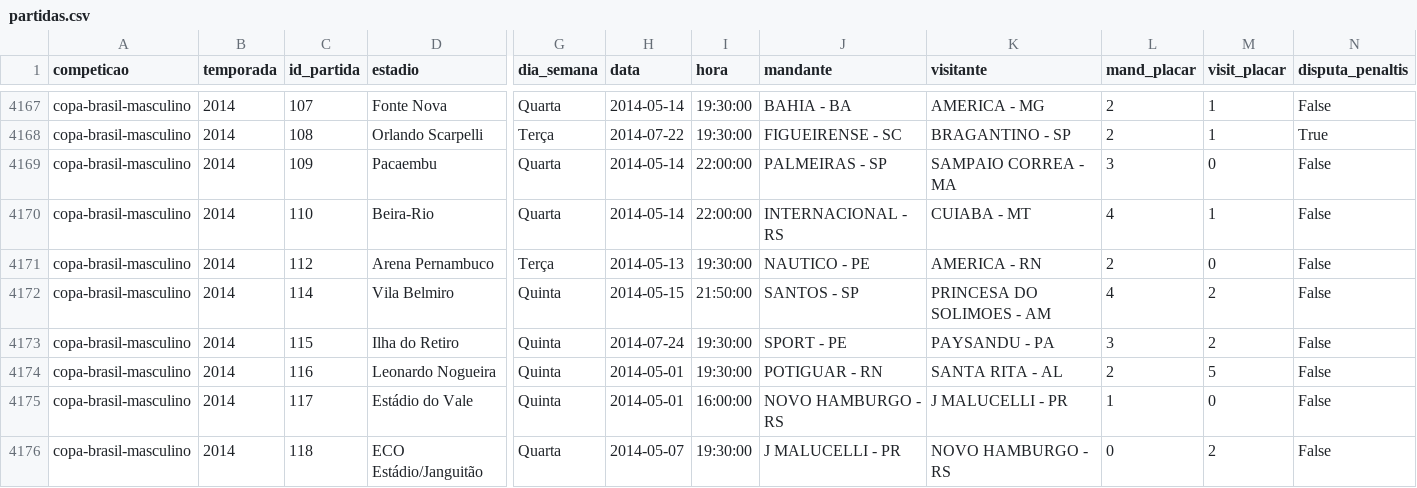
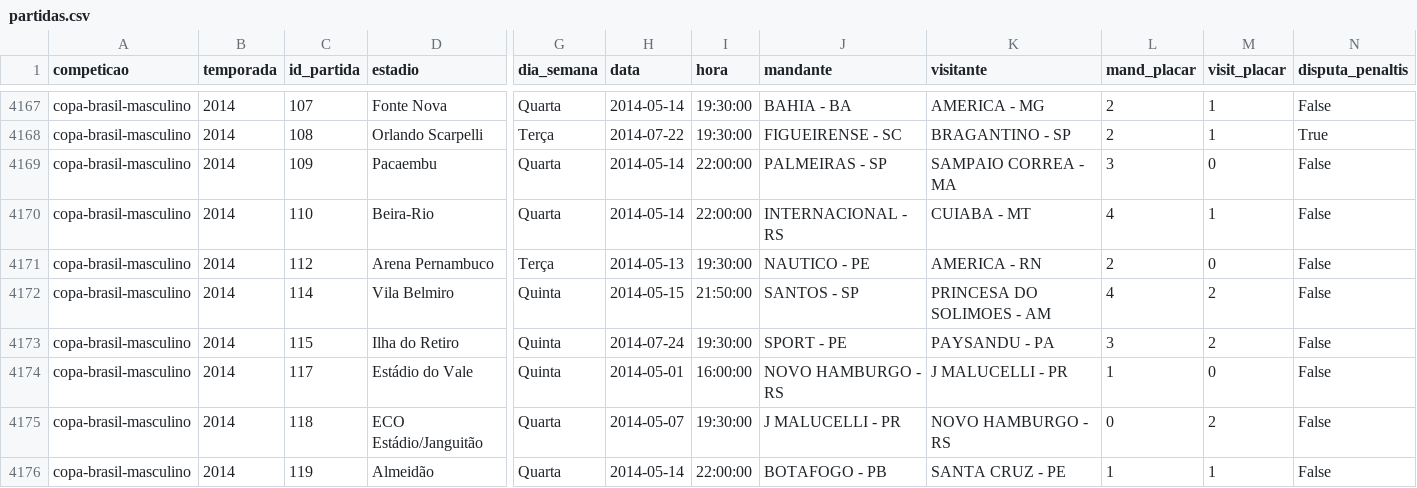
Before and after one commit to renefb/futebol-br, a CSV file: dados/partidas.csv, drawn as a sheet; only a part is shown, gaps mark what is left out; the shorter side is filled out with more unchanged rows; rows hold the shown columns only; the diff names each change by its address in the sheet, - before the commit and + after, or states it on an @@ line.

```diff
--- a/dados/partidas.csv
+++ b/dados/partidas.csv
-row 4174: copa-brasil-masculino | 2014 | 116 | Leonardo Nogueira | Quinta | 2014-05-01 | 19:30:00 | POTIGUAR - RN | SANTA RITA - AL | 2 | 5 | False
```
Also changed, not shown: dados/gols.csv, 2 other files.
